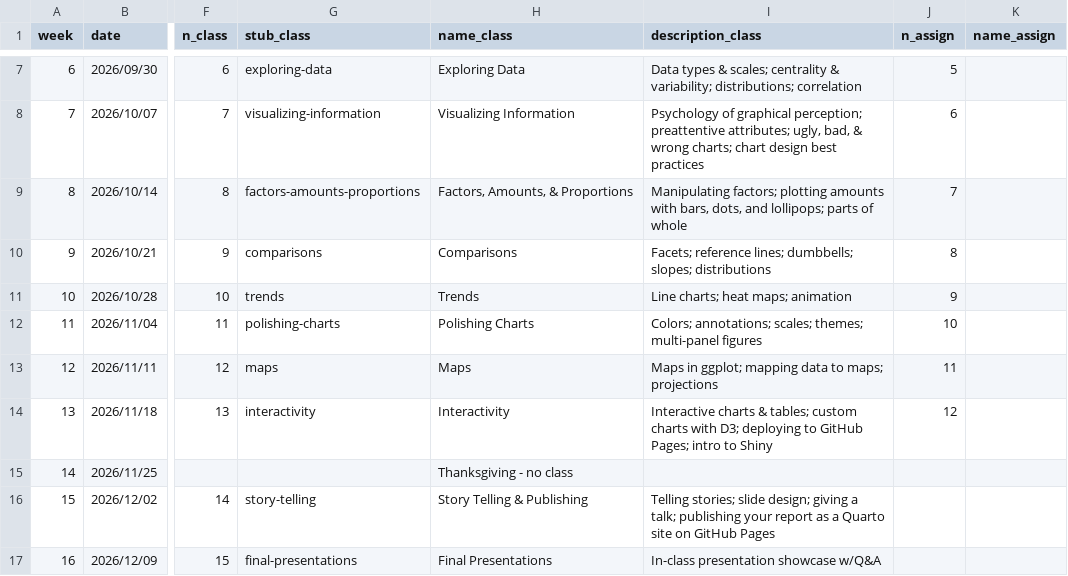
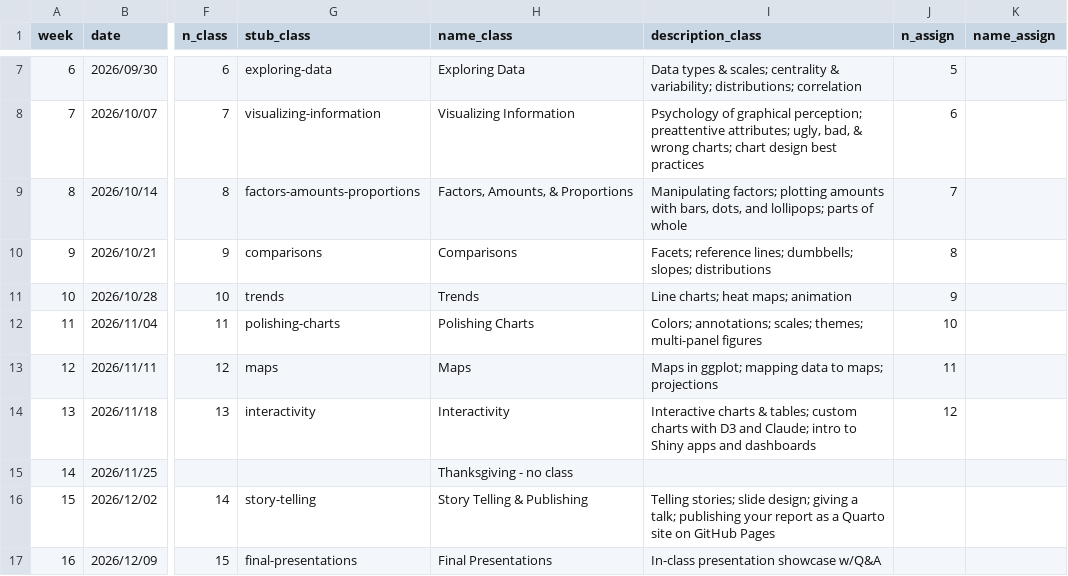
Before and after one commit to emse-eda-gwu/2026-Fall, a CSV file: schedule.csv, drawn as a sheet; only a part is shown, gaps mark what is left out; the diff names each change by its address in the sheet, - before the commit and + after, or states it on an @@ line.

```diff
--- a/schedule.csv
+++ b/schedule.csv
-I14 (description_class): …charts with D3; deploying to GitHub Pages; intro to Shiny
+I14 (description_class): …charts with D3 and Claude; intro to Shiny apps and dashboards
```
Also changed, not shown: 17 other files.
